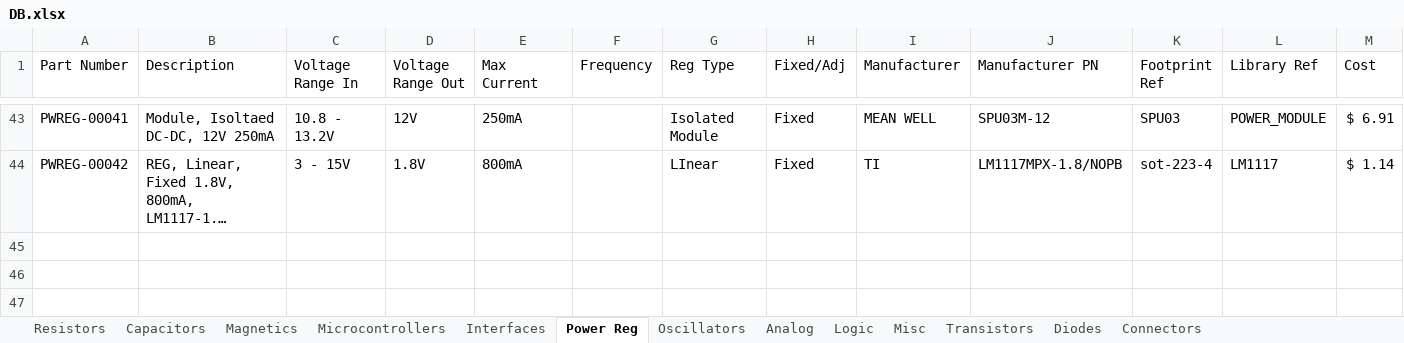
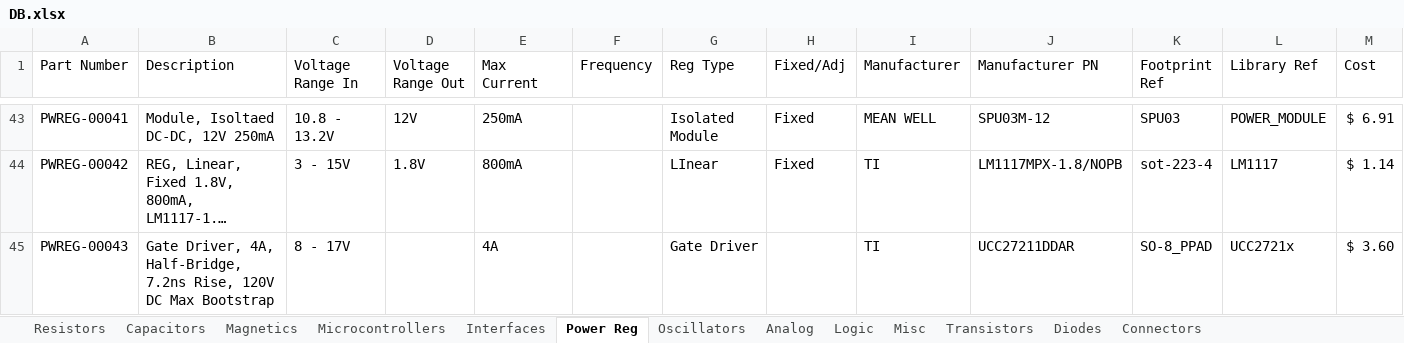
Before and after one commit to cwruRobotics/Altium_Central_Library, an Excel workbook: Library/Components/DB.xlsx, sheet Power Reg, drawn as a sheet; only a part is shown, gaps mark what is left out; long unchanged cells end in …; values as stored, in another font and other column widths than the file's, no borders; rows hold the shown columns only; the diff names each change by its address in the sheet, - before the commit and + after, or states it on an @@ line.

```diff
--- a/Library/Components/DB.xlsx (sheet Power Reg)
+++ b/Library/Components/DB.xlsx (sheet Power Reg)
+row 45: PWREG-00043 | Gate Driver, 4A, Half-Bridge, 7.2ns Rise, 120V DC Max Bootstrap | 8 - 17V |  | 4A |  | Gate Driver |  | TI | UCC27211DDAR | SO-8_PPAD | UCC2721x | $ 3.60
```
Also changed, not shown: sheet Connectors, sheet Misc, 7 other files.
